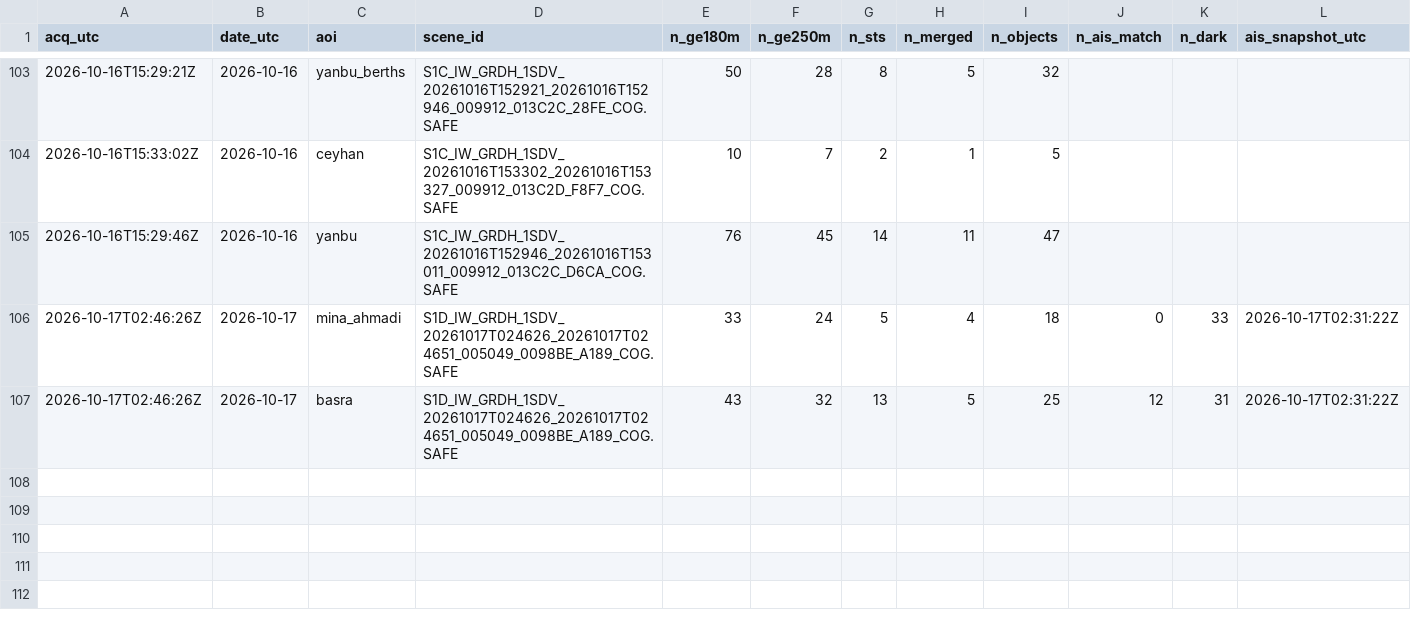
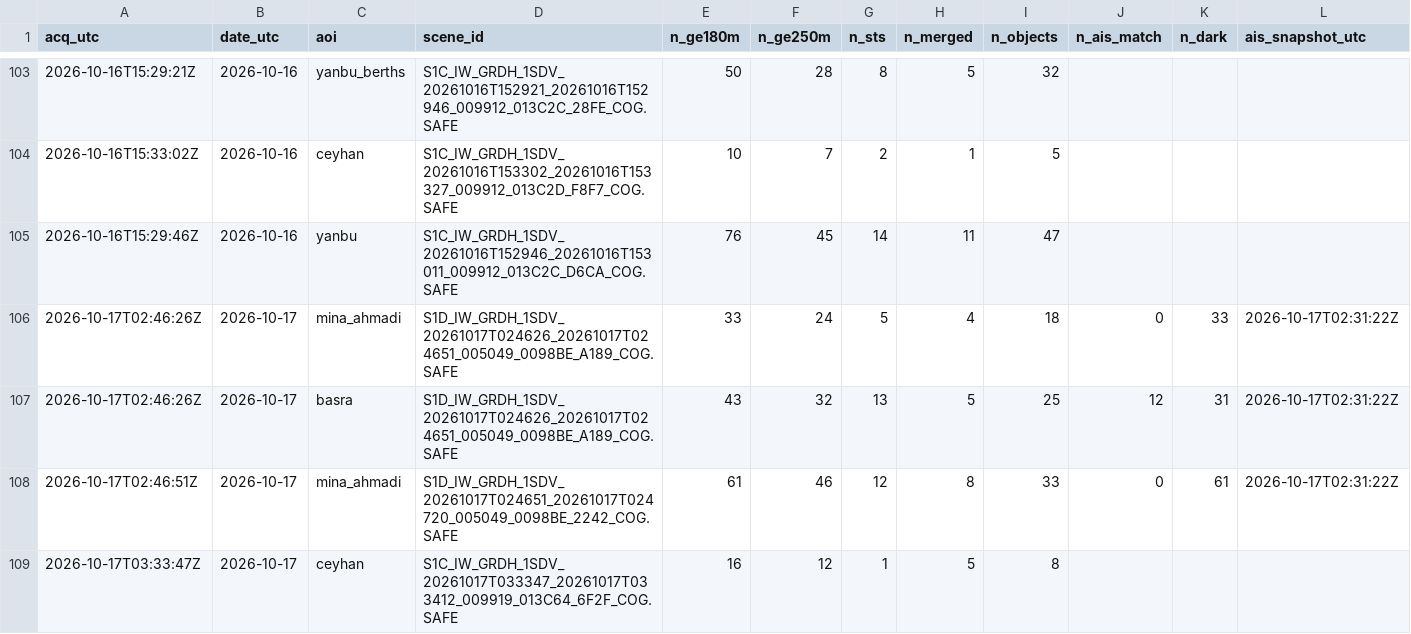
Before and after one commit to ferrialessandro32-wq/hormuz-sat, a CSV file: data/sat_counts.csv, drawn as a sheet; only a part is shown, gaps mark what is left out; rows hold the shown columns only; the diff names each change by its address in the sheet, - before the commit and + after, or states it on an @@ line.

```diff
--- a/data/sat_counts.csv
+++ b/data/sat_counts.csv
+row 108: 2026-10-17T02:46:51Z | 2026-10-17 | mina_ahmadi | S1D_IW_GRDH_1SDV_20261017T024651_20261017T024720_005049_0098BE_2242_COG.SAFE | 61 | 46 | 12 | 8 | 33 | 0 | 61 | 2026-10-17T02:31:22Z
+row 109: 2026-10-17T03:33:47Z | 2026-10-17 | ceyhan | S1C_IW_GRDH_1SDV_20261017T033347_20261017T033412_009919_013C64_6F2F_COG.SAFE | 16 | 12 | 1 | 5 | 8
```
Also changed, not shown: data/detections.csv, 4 other files.
